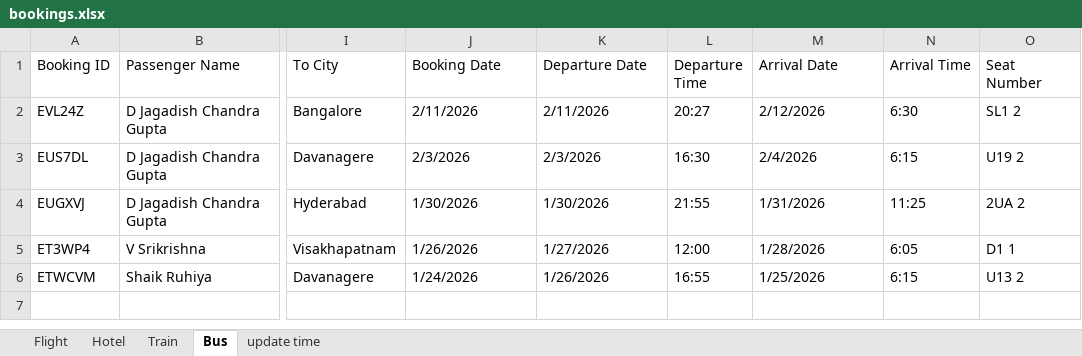
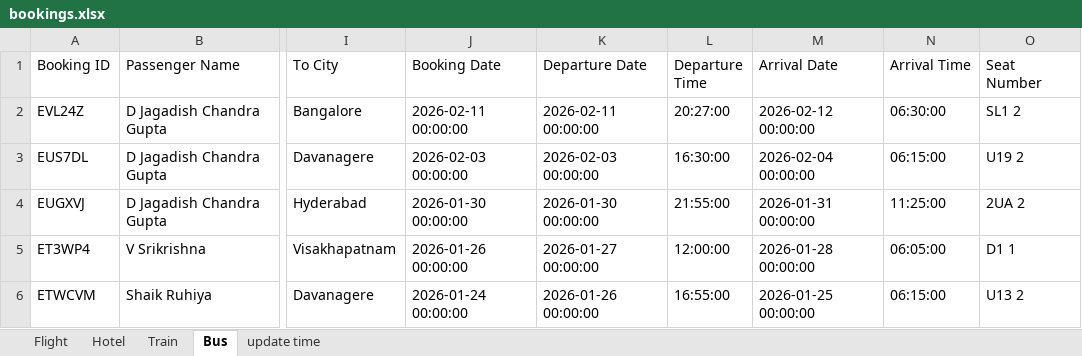
Before and after one commit to vidyasagar1432/Booking-App, an Excel workbook: bookings.xlsx, sheet Bus, drawn as a sheet; only a part is shown, gaps mark what is left out; values as stored, in another font and other column widths than the file's, no cell formats; the diff names each change by its address in the sheet, - before the commit and + after, or states it on an @@ line.

Commit message:
`Refactor bookings data processing and display in dashboard and mode_booking pages`

```diff
--- a/bookings.xlsx (sheet Bus)
+++ b/bookings.xlsx (sheet Bus)
-J2 (Booking Date): 2/11/2026
+J2 (Booking Date): 2026-02-11 00:00:00
-K2 (Departure Date): 2/11/2026
+K2 (Departure Date): 2026-02-11 00:00:00
-L2 (Departure Time): 20:27
+L2 (Departure Time): 20:27:00
-M2 (Arrival Date): 2/12/2026
+M2 (Arrival Date): 2026-02-12 00:00:00
-N2 (Arrival Time): 6:30
+N2 (Arrival Time): 06:30:00
-J3 (Booking Date): 2/3/2026
+J3 (Booking Date): 2026-02-03 00:00:00
-K3 (Departure Date): 2/3/2026
+K3 (Departure Date): 2026-02-03 00:00:00
-L3 (Departure Time): 16:30
+L3 (Departure Time): 16:30:00
-M3 (Arrival Date): 2/4/2026
+M3 (Arrival Date): 2026-02-04 00:00:00
-N3 (Arrival Time): 6:15
+N3 (Arrival Time): 06:15:00
-J4 (Booking Date): 1/30/2026
+J4 (Booking Date): 2026-01-30 00:00:00
-K4 (Departure Date): 1/30/2026
+K4 (Departure Date): 2026-01-30 00:00:00
-L4 (Departure Time): 21:55
+L4 (Departure Time): 21:55:00
-M4 (Arrival Date): 1/31/2026
+M4 (Arrival Date): 2026-01-31 00:00:00
-N4 (Arrival Time): 11:25
+N4 (Arrival Time): 11:25:00
-J5 (Booking Date): 1/26/2026
+J5 (Booking Date): 2026-01-26 00:00:00
-K5 (Departure Date): 1/27/2026
+K5 (Departure Date): 2026-01-27 00:00:00
-L5 (Departure Time): 12:00
+L5 (Departure Time): 12:00:00
-M5 (Arrival Date): 1/28/2026
+M5 (Arrival Date): 2026-01-28 00:00:00
-N5 (Arrival Time): 6:05
+N5 (Arrival Time): 06:05:00
-J6 (Booking Date): 1/24/2026
+J6 (Booking Date): 2026-01-24 00:00:00
-K6 (Departure Date): 1/26/2026
+K6 (Departure Date): 2026-01-26 00:00:00
-L6 (Departure Time): 16:55
+L6 (Departure Time): 16:55:00
-M6 (Arrival Date): 1/25/2026
+M6 (Arrival Date): 2026-01-25 00:00:00
-N6 (Arrival Time): 6:15
+N6 (Arrival Time): 06:15:00
```
Also changed, not shown: sheet Flight, sheet Train, sheet update time, sheet Hotel, cell formats, formulas that keep their value, 3 other files.
